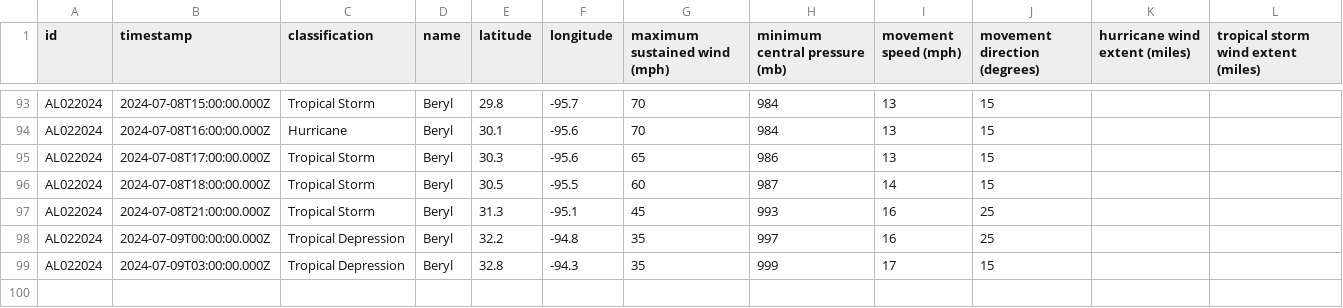
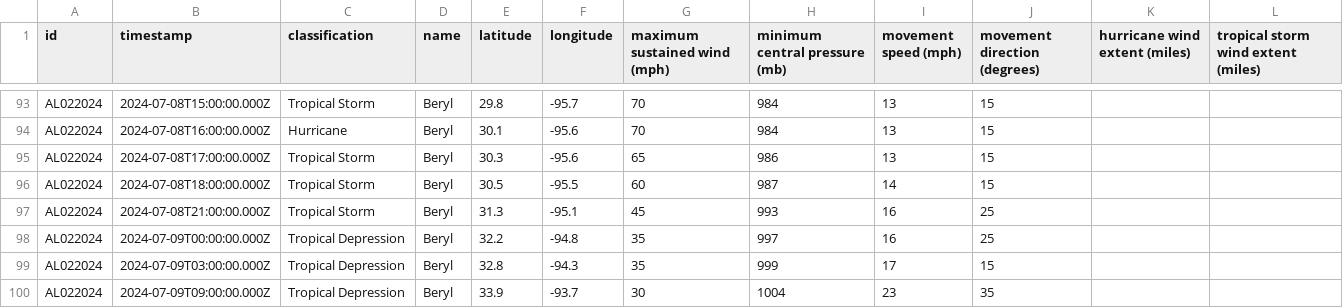
Before and after one commit to mgwalker/atlantic-hurricanes, a CSV file: data/csv/AL022024.csv, drawn as a sheet; only a part is shown, gaps mark what is left out.

```diff
--- a/data/csv/AL022024.csv
+++ b/data/csv/AL022024.csv
@@ -99 +99,2 @@ AL022024,2024-07-09T00:00:00.000Z,Tropical Depression,Beryl,32.2,-94.8,35,997,16
 AL022024,2024-07-09T03:00:00.000Z,Tropical Depression,Beryl,32.8,-94.3,35,999,17,15,,
+AL022024,2024-07-09T09:00:00.000Z,Tropical Depression,Beryl,33.9,-93.7,30,1004,23,35,,
```
Also changed, not shown: 6 other files.
